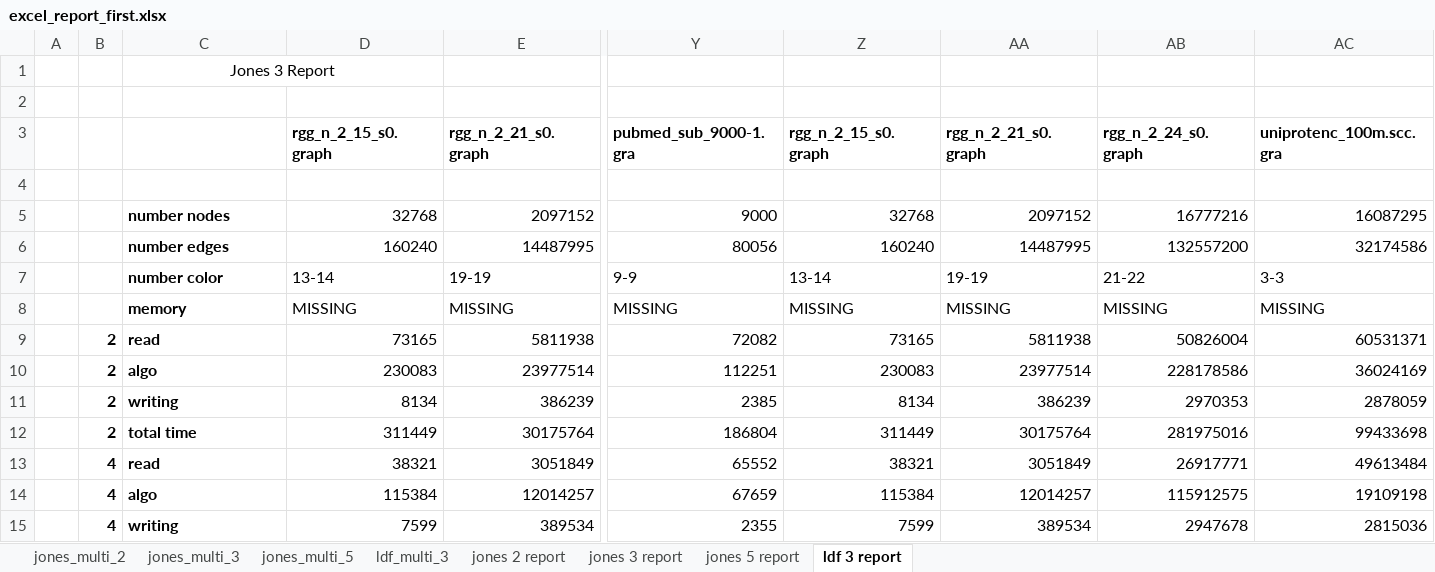
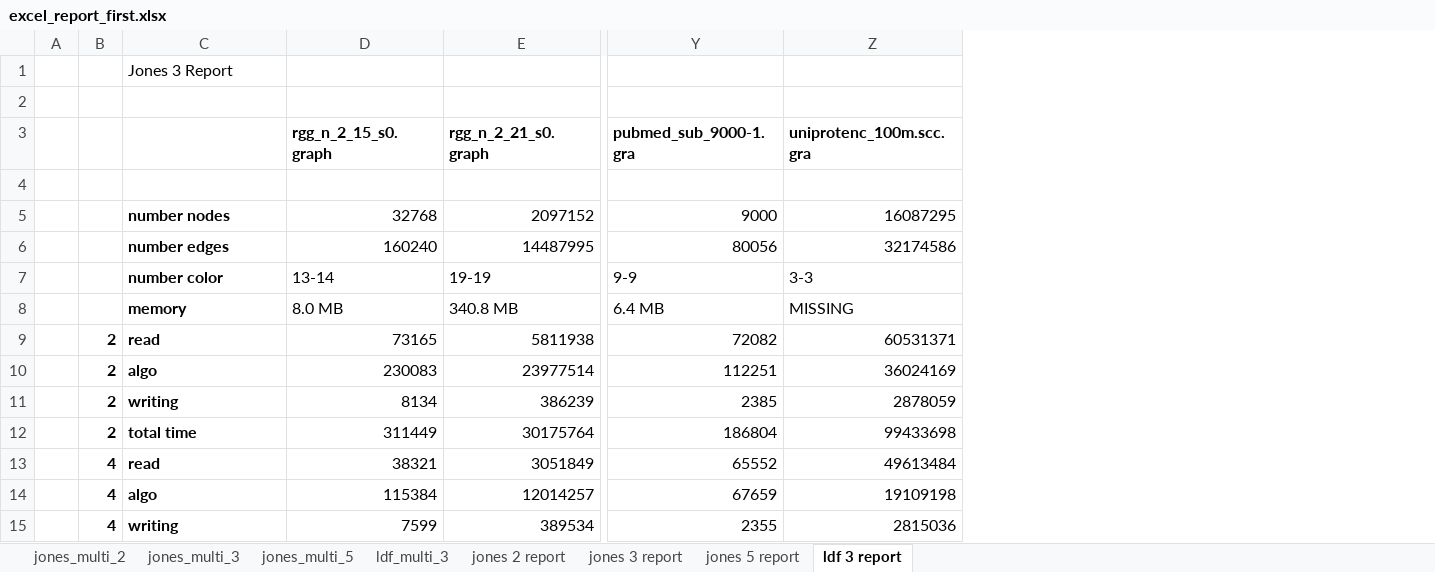
Before and after one commit to Frititati/GraphColoringQ1, an Excel workbook: raw_data/excel_report_first.xlsx, sheet ldf 3 report, drawn as a sheet; only a part is shown, gaps mark what is left out; values as stored, in another font and other column widths than the file's, no borders; removed rows and columns are numbered as before the commit, all else as after; rows hold the shown columns only; the diff names each change by its address in the sheet, - before the commit and + after, or states it on an @@ line.

Commit message:
memory_to_excel

```diff
--- a/raw_data/excel_report_first.xlsx (sheet ldf 3 report)
+++ b/raw_data/excel_report_first.xlsx (sheet ldf 3 report)
-column Z (rgg_n_2_15_s0.graph), rows 5-7: 32768 | 160240 | 13-14; rows 9-15: 73165 | 230083 | 8134 | 311449 | 38321 | 115384 | 7599
-column AA (rgg_n_2_21_s0.graph), rows 5-7: 2097152 | 14487995 | 19-19; rows 9-15: 5811938 | 23977514 | 386239 | 30175764 | 3051849 | 12014257 | 389534
-column AB (rgg_n_2_24_s0.graph), rows 5-7: 16777216 | 132557200 | 21-22; rows 9-15: 50826004 | 228178586 | 2970353 | 281975016 | 26917771 | 115912575 | 2947678
-C1 alignment: center
+C1 alignment: left
-C1:D1 merged
-row 8:  |  | memory | MISSING | MISSING | MISSING | MISSING | MISSING | MISSING | MISSING
+row 8:  |  | memory | 8.0 MB | 340.8 MB | 6.4 MB | MISSING
```
Also changed, not shown: sheet jones 3 report, sheet jones 5 report, sheet jones 2 report, formulas that keep their value, raw_data/excel_report_second.xlsx.
